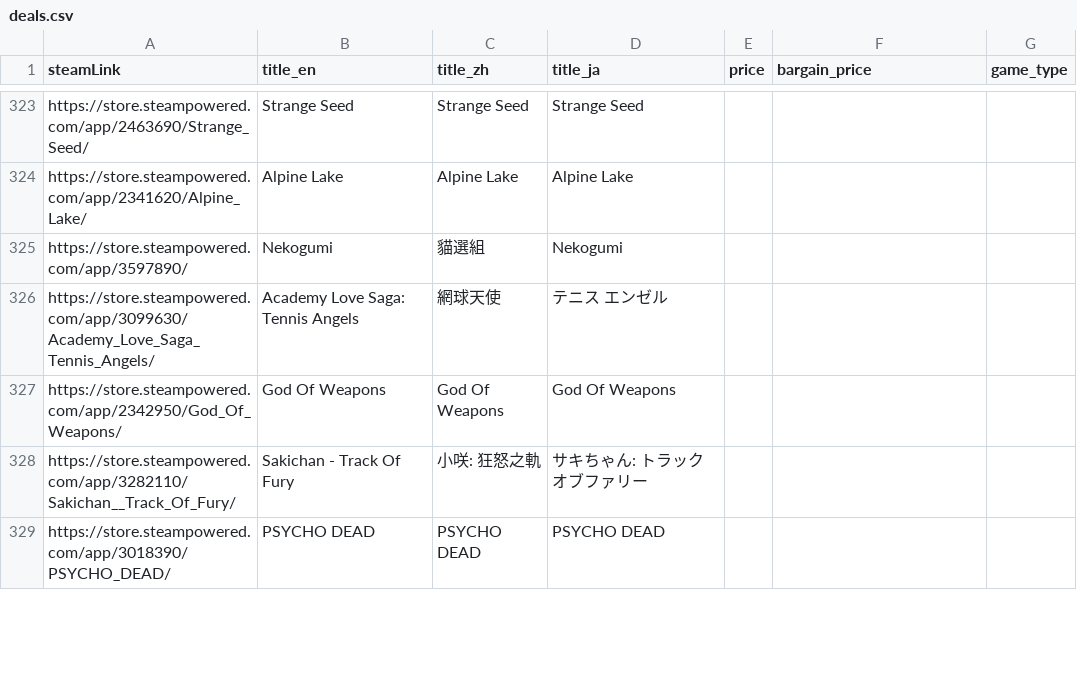
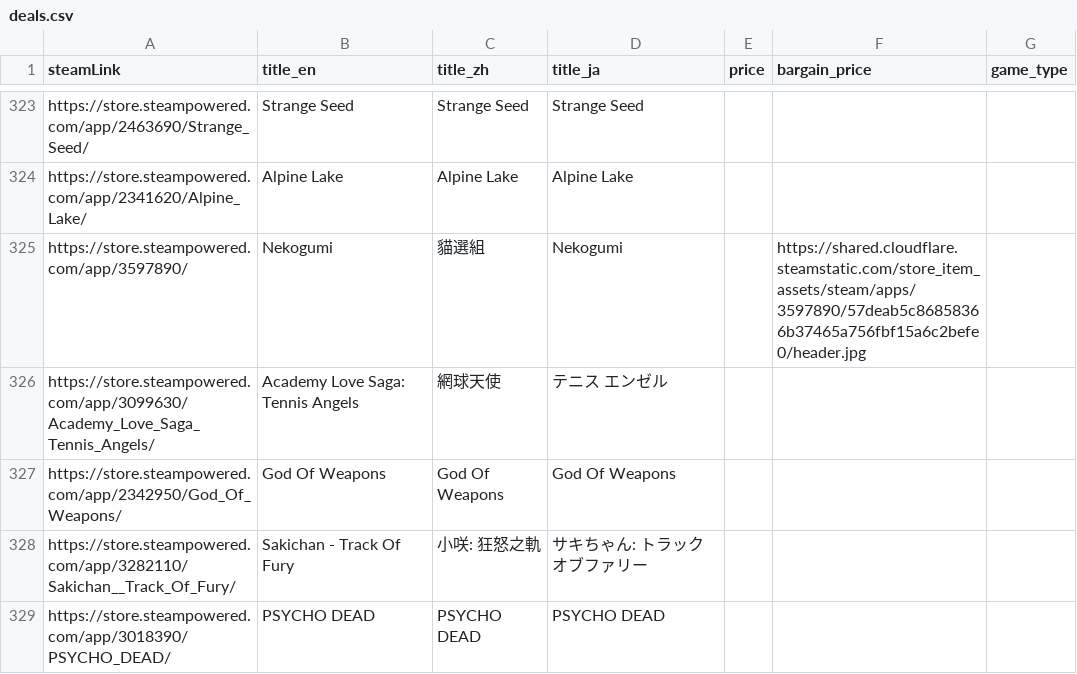
Before and after one commit to FilterGame/IndieGameWebTW, a CSV file: deals.csv, drawn as a sheet; only a part is shown, gaps mark what is left out; the diff covers the shown part only.

```diff
--- a/deals.csv
+++ b/deals.csv
@@ -324,3 +324,3 @@ https://store.steampowered.com/app/2463690/Strange_Seed/,Strange Seed,Strange Se
 https://store.steampowered.com/app/2341620/Alpine_Lake/,Alpine Lake,Alpine Lake,Alpine Lake,,,
-https://store.steampowered.com/app/3597890/,Nekogumi,貓選組,Nekogumi,,,
+https://store.steampowered.com/app/3597890/,Nekogumi,貓選組,Nekogumi,,https://shared.cloudflare.steamstatic.com/store_item_assets/steam/apps/3597890/57deab5c86858366b37465a756fbf15a6c2befe0/header.jpg,
 https://store.steampowered.com/app/3099630/Academy_Love_Saga_Tennis_Angels/,Academy Love Saga: Tennis Angels,網球天使,テニス エンゼル,,,
```
Also changed, not shown: 9 edited cells elsewhere in this file, 1 other file.
